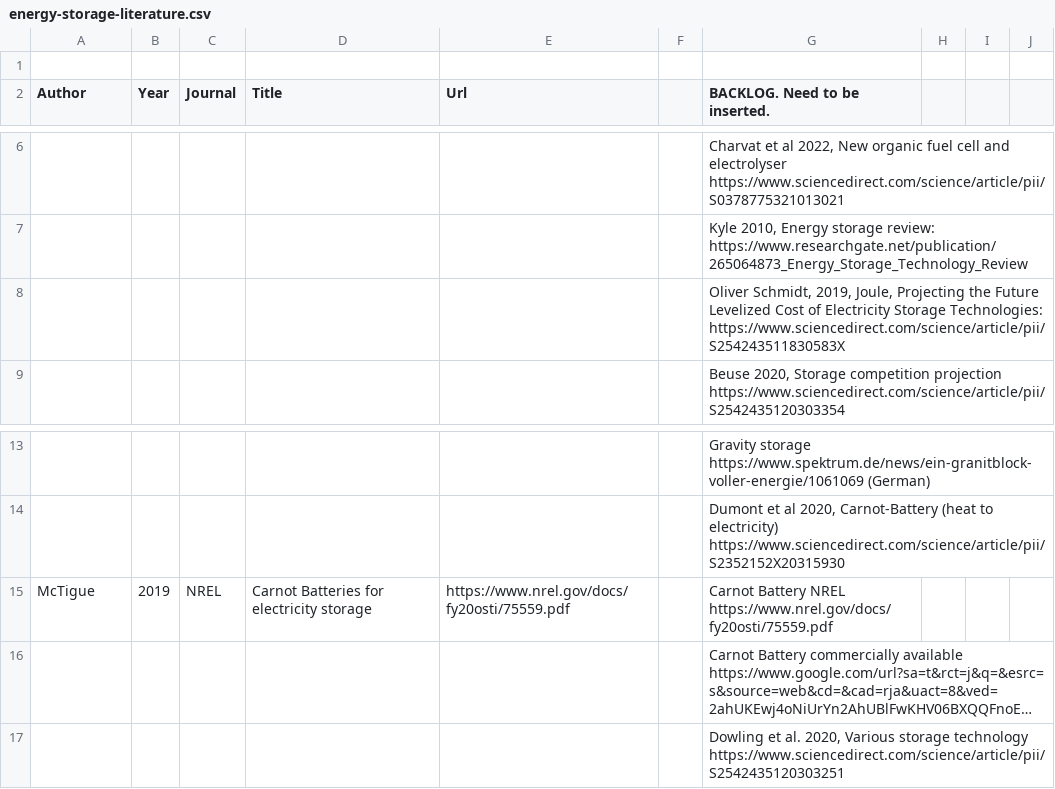
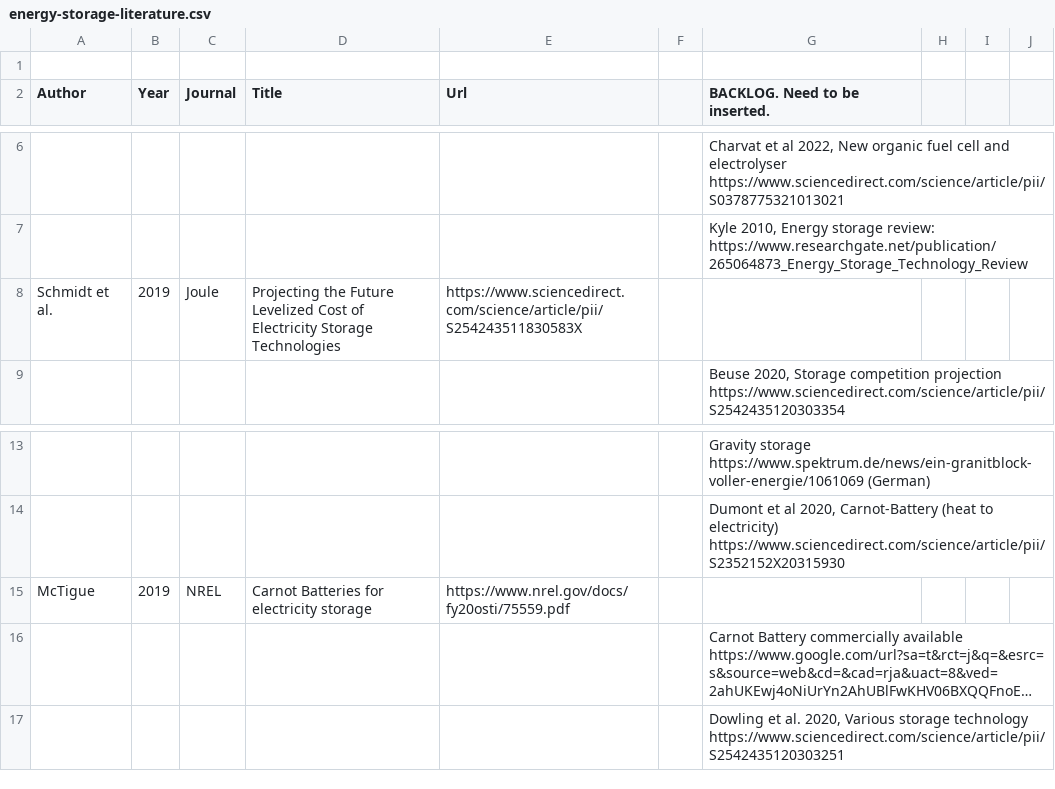
Before and after one commit to pz-max/storage-team, a CSV file: energy-storage-literature.csv, drawn as a sheet; only a part is shown, gaps mark what is left out; long unchanged cells end in …; removed rows and columns are numbered as before the commit, all else as after; the diff names each change by its address in the sheet, - before the commit and + after, or states it on an @@ line.

Commit message:
Add literature
I edited Schmidt et al. literature

```diff
--- a/energy-storage-literature.csv
+++ b/energy-storage-literature.csv
-row 8:  |  |  |  |  |  | Oliver Schmidt, 2019, Joule, Projecting the Future Levelized Cost of Electricity Storage Technologies: https://www.sciencedirect.com/science/article/pii/S254243511830583X
+row 8: Schmidt et al. | 2019 | Joule | Projecting the Future Levelized Cost of Electricity Storage Technologies | https://www.sciencedirect.com/science/article/pii/S254243511830583X
-G15 (BACKLOG. Need to be inserted.): Carnot Battery NREL https://www.nrel.gov/docs/fy20osti/75559.pdf
+G15 (BACKLOG. Need to be inserted.): (empty)
```
